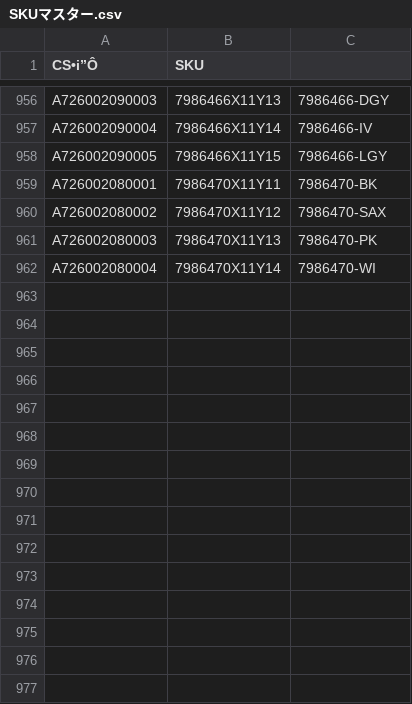
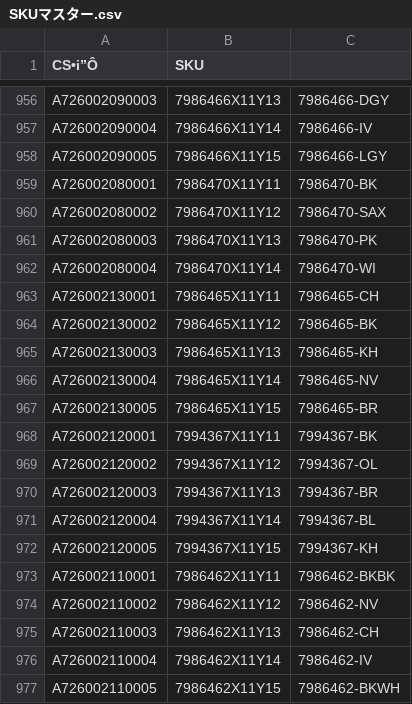
Before and after one commit to ani6132457/zaiko-viewer, a CSV file: SKUマスター/SKUマスター.csv, drawn as a sheet; only a part is shown, gaps mark what is left out.

Commit message:
Update SKUマスター.csv

```diff
--- a/SKUマスター/SKUマスター.csv
+++ b/SKUマスター/SKUマスター.csv
@@ -962 +962,16 @@ A726002080003,7986470X11Y13,7986470-PK
 A726002080004,7986470X11Y14,7986470-WI
+A726002130001,7986465X11Y11,7986465-CH
+A726002130002,7986465X11Y12,7986465-BK
+A726002130003,7986465X11Y13,7986465-KH
+A726002130004,7986465X11Y14,7986465-NV
+A726002130005,7986465X11Y15,7986465-BR
+A726002120001,7994367X11Y11,7994367-BK
+A726002120002,7994367X11Y12,7994367-OL
+A726002120003,7994367X11Y13,7994367-BR
+A726002120004,7994367X11Y14,7994367-BL
+A726002120005,7994367X11Y15,7994367-KH
+A726002110001,7986462X11Y11,7986462-BKBK
+A726002110002,7986462X11Y12,7986462-NV
+A726002110003,7986462X11Y13,7986462-CH
+A726002110004,7986462X11Y14,7986462-IV
+A726002110005,7986462X11Y15,7986462-BKWH
```
